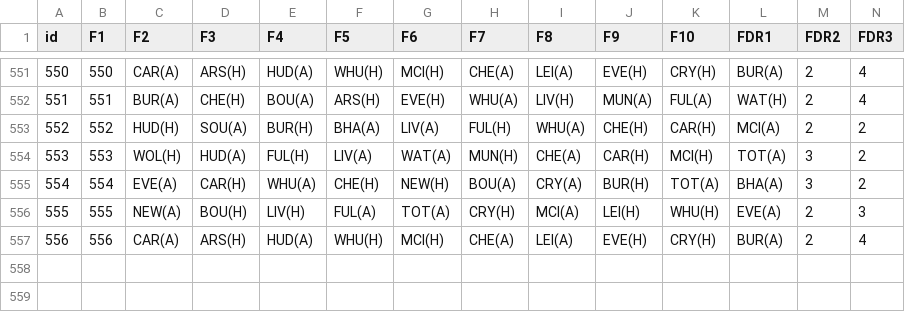
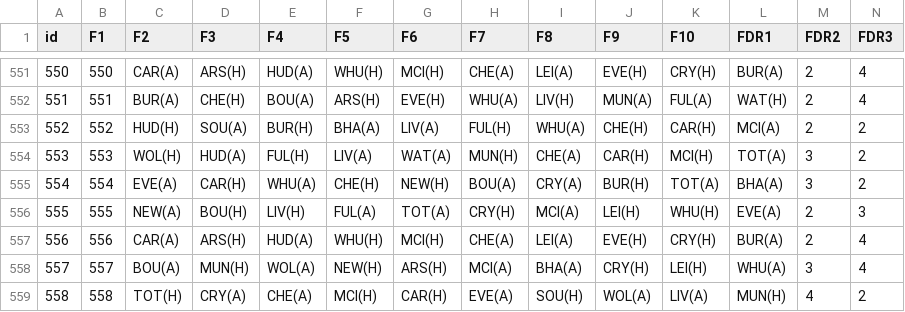
Before and after one commit to gpoudel/FPL-Analytics, a CSV file: fplBoardLive/data/FixtureDF.csv, drawn as a sheet; only a part is shown, gaps mark what is left out; rows hold the shown columns only; the diff names each change by its address in the sheet, - before the commit and + after, or states it on an @@ line.

```diff
--- a/fplBoardLive/data/FixtureDF.csv
+++ b/fplBoardLive/data/FixtureDF.csv
+row 558: 557 | 557 | BOU(A) | MUN(H) | WOL(A) | NEW(H) | ARS(H) | MCI(A) | BHA(A) | CRY(H) | LEI(H) | WHU(A) | 3 | 4
+row 559: 558 | 558 | TOT(H) | CRY(A) | CHE(A) | MCI(H) | CAR(H) | EVE(A) | SOU(H) | WOL(A) | LIV(A) | MUN(H) | 4 | 2
```
Also changed, not shown: 2 other files.
